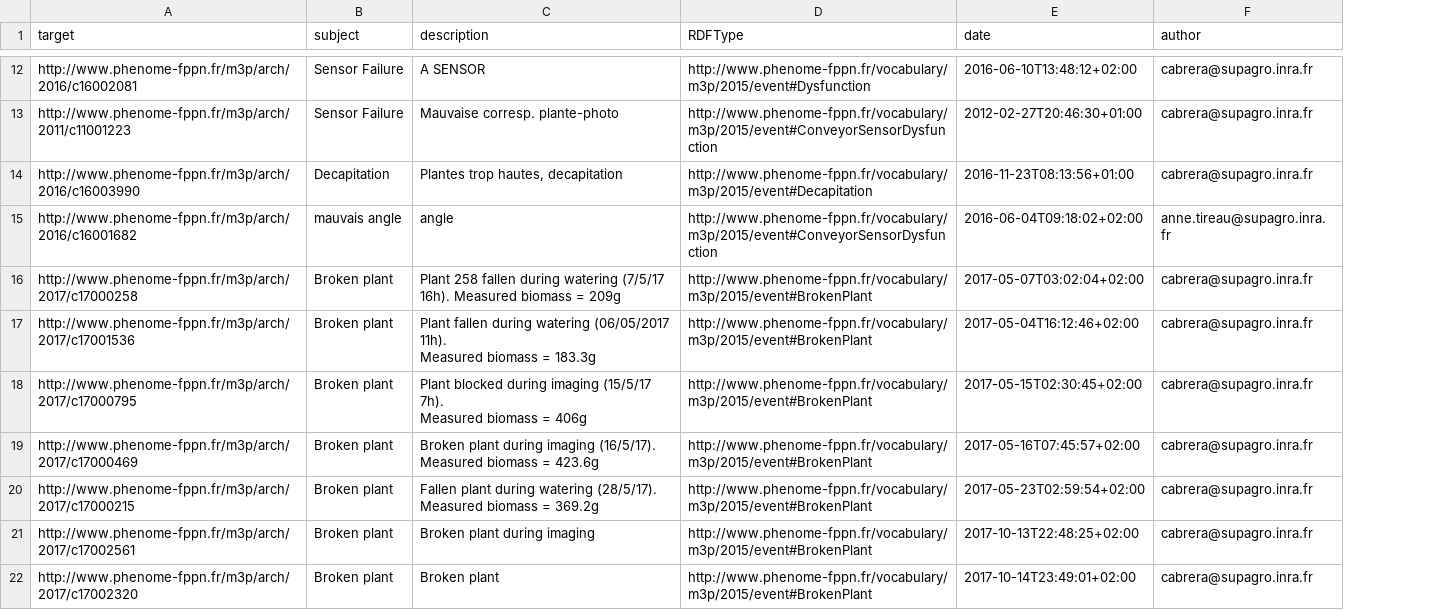
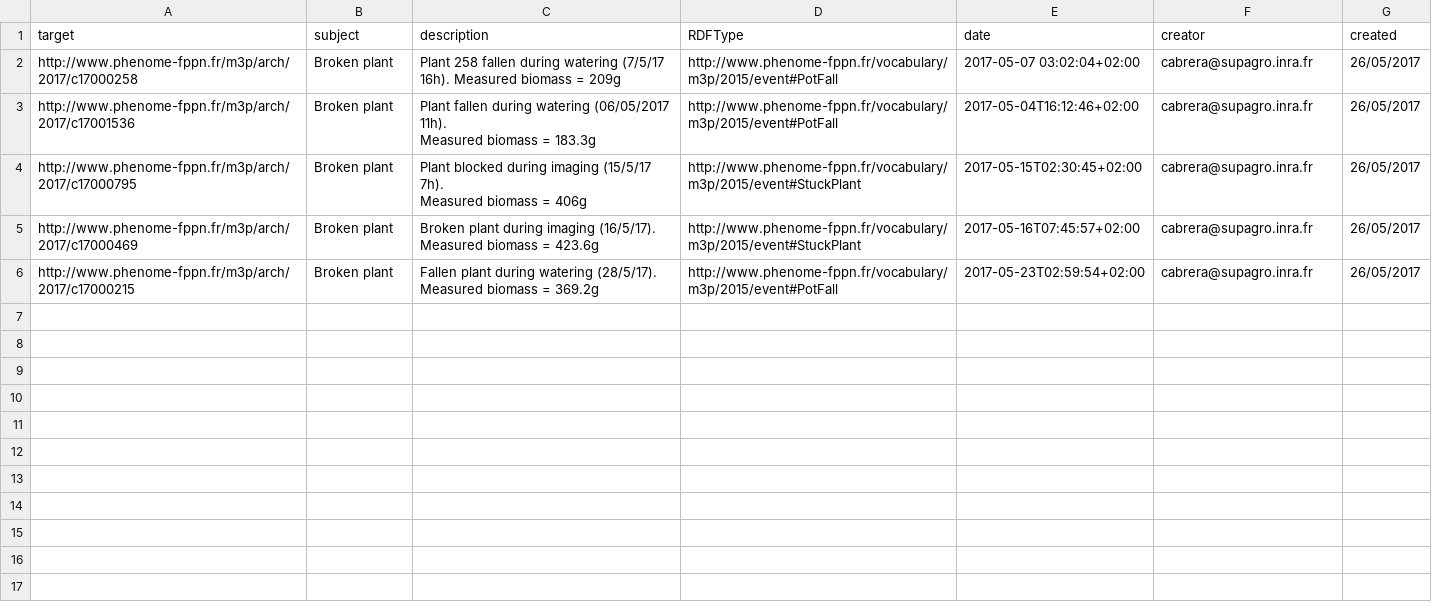
Before and after one commit to guilhemheinrich/CSVtoTurtle, a CSV file: toParse/csv/trouble_ARCH2017-03-30-toImport.csv, drawn as a sheet; only a part is shown, gaps mark what is left out; removed rows and columns are numbered as before the commit, all else as after; the diff covers the shown part only; the diff names each change by its address in the sheet, - before the commit and + after, or states it on an @@ line.

```diff
--- a/toParse/csv/trouble_ARCH2017-03-30-toImport.csv
+++ b/toParse/csv/trouble_ARCH2017-03-30-toImport.csv
+column G (created), rows 2-6: all 26/05/2017
-F1: author
+F1: creator
-row 12: http://www.phenome-fppn.fr/m3p/arch/2016/c16002081 | Sensor Failure | A SENSOR | http://www.phenome-fppn.fr/vocabulary/m3p/2015/event#Dysfunction | 2016-06-10T13:48:12+02:00 | cabrera@supagro.inra.fr
-row 13: http://www.phenome-fppn.fr/m3p/arch/2011/c11001223 | Sensor Failure | Mauvaise corresp. plante-photo | http://www.phenome-fppn.fr/vocabulary/m3p/2015/event#ConveyorSensorDysfunction | 2012-02-27T20:46:30+01:00 | cabrera@supagro.inra.fr
-row 14: http://www.phenome-fppn.fr/m3p/arch/2016/c16003990 | Decapitation | Plantes trop hautes, decapitation | http://www.phenome-fppn.fr/vocabulary/m3p/2015/event#Decapitation | 2016-11-23T08:13:56+01:00 | cabrera@supagro.inra.fr
-row 15: http://www.phenome-fppn.fr/m3p/arch/2016/c16001682 | mauvais angle | angle | http://www.phenome-fppn.fr/vocabulary/m3p/2015/event#ConveyorSensorDysfunction | 2016-06-04T09:18:02+02:00 | anne.tireau@supagro.inra.fr
-D2:D3 (RDFType): http://www.phenome-fppn.fr/vocabulary/m3p/2015/event#BrokenPlant
+D2:D3 (RDFType): http://www.phenome-fppn.fr/vocabulary/m3p/2015/event#PotFall
-E2 (date): 2017-05-07T03:02:04+02:00
+E2 (date): 2017-05-07 03:02:04+02:00
-D4:D5 (RDFType): http://www.phenome-fppn.fr/vocabulary/m3p/2015/event#BrokenPlant
+D4:D5 (RDFType): http://www.phenome-fppn.fr/vocabulary/m3p/2015/event#StuckPlant
-D6 (RDFType): http://www.phenome-fppn.fr/vocabulary/m3p/2015/event#BrokenPlant
+D6 (RDFType): http://www.phenome-fppn.fr/vocabulary/m3p/2015/event#PotFall
-row 21: http://www.phenome-fppn.fr/m3p/arch/2017/c17002561 | Broken plant | Broken plant during imaging | http://www.phenome-fppn.fr/vocabulary/m3p/2015/event#BrokenPlant | 2017-10-13T22:48:25+02:00 | cabrera@supagro.inra.fr
-row 22: http://www.phenome-fppn.fr/m3p/arch/2017/c17002320 | Broken plant | Broken plant | http://www.phenome-fppn.fr/vocabulary/m3p/2015/event#BrokenPlant | 2017-10-14T23:49:01+02:00 | cabrera@supagro.inra.fr
```
Also changed, not shown: 10 removed rows elsewhere in this file, 28 other files.
